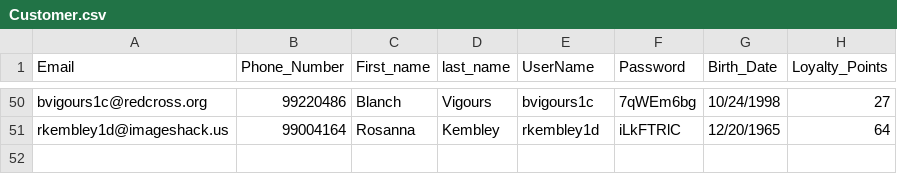
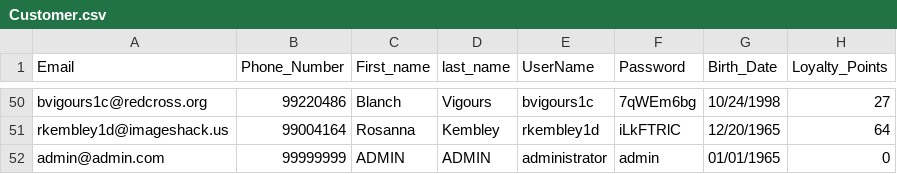
Before and after one commit to kkraso01/epl343.winter23.team9, a CSV file: BackEnd/Data/Customer.csv, drawn as a sheet; only a part is shown, gaps mark what is left out; the diff names each change by its address in the sheet, - before the commit and + after, or states it on an @@ line.

Commit message:
added store procedures and moved images
added admin login and get all products store procedures. Moved the images to website and added admin as a user

```diff
--- a/BackEnd/Data/Customer.csv
+++ b/BackEnd/Data/Customer.csv
+row 52: admin@admin.com | 99999999 | ADMIN | ADMIN | administrator | admin | 01/01/1965 | 0
```
Also changed, not shown: 37 other files.
